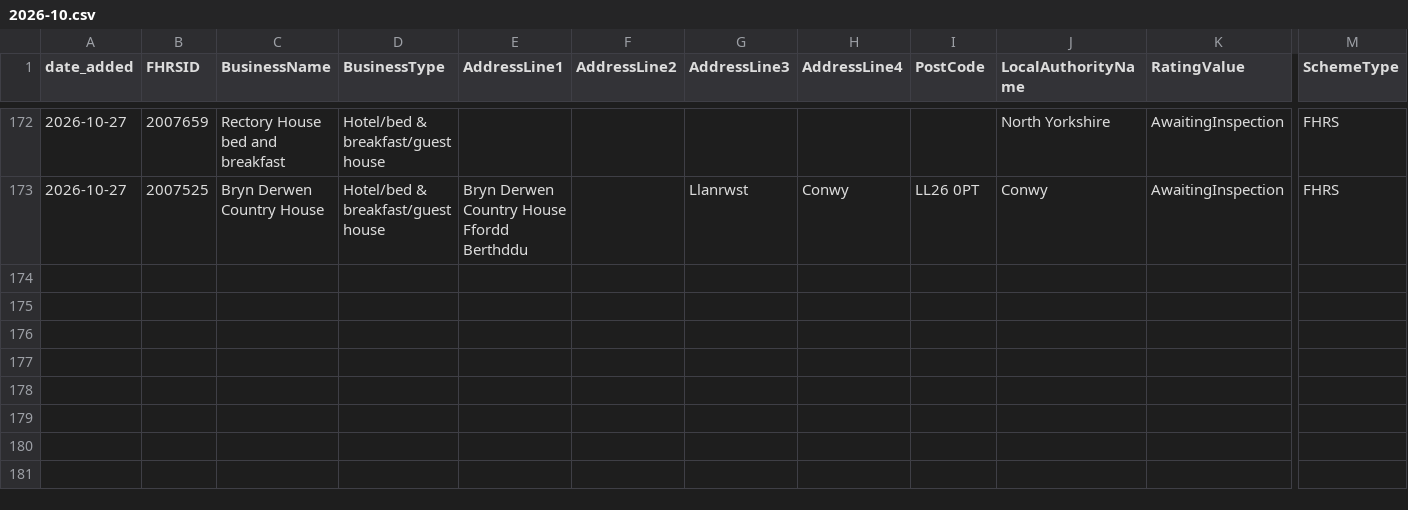
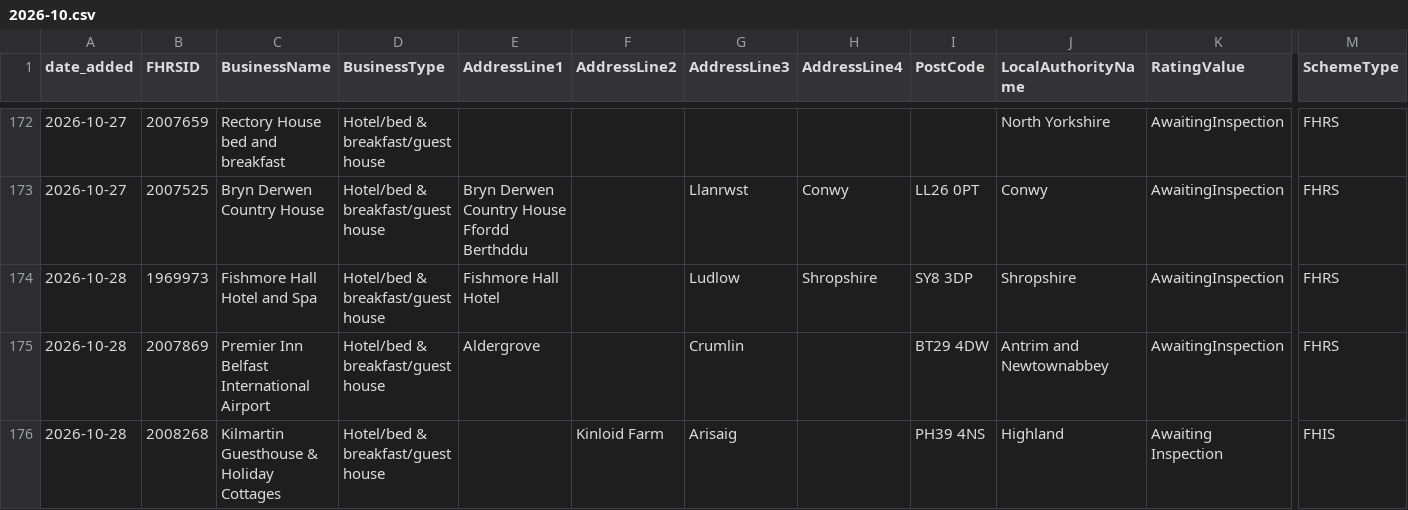
Before and after one commit to AP-Dev-Tools/independent-food-business-pulse, a CSV file: data/cumulative/HOTEL/2026-10.csv, drawn as a sheet; only a part is shown, gaps mark what is left out; rows hold the shown columns only; the diff names each change by its address in the sheet, - before the commit and + after, or states it on an @@ line.

```diff
--- a/data/cumulative/HOTEL/2026-10.csv
+++ b/data/cumulative/HOTEL/2026-10.csv
+row 174: 2026-10-28 | 1969973 | Fishmore Hall Hotel and Spa | Hotel/bed & breakfast/guest house | Fishmore Hall Hotel |  | Ludlow | Shropshire | SY8 3DP | Shropshire | AwaitingInspection | FHRS
+row 175: 2026-10-28 | 2007869 | Premier Inn Belfast International Airport | Hotel/bed & breakfast/guest house | Aldergrove |  | Crumlin |  | BT29 4DW | Antrim and Newtownabbey | AwaitingInspection | FHRS
+row 176: 2026-10-28 | 2008268 | Kilmartin Guesthouse & Holiday Cottages | Hotel/bed & breakfast/guest house |  | Kinloid Farm | Arisaig |  | PH39 4NS | Highland | Awaiting Inspection | FHIS
```
Also changed, not shown: 14 other files.
